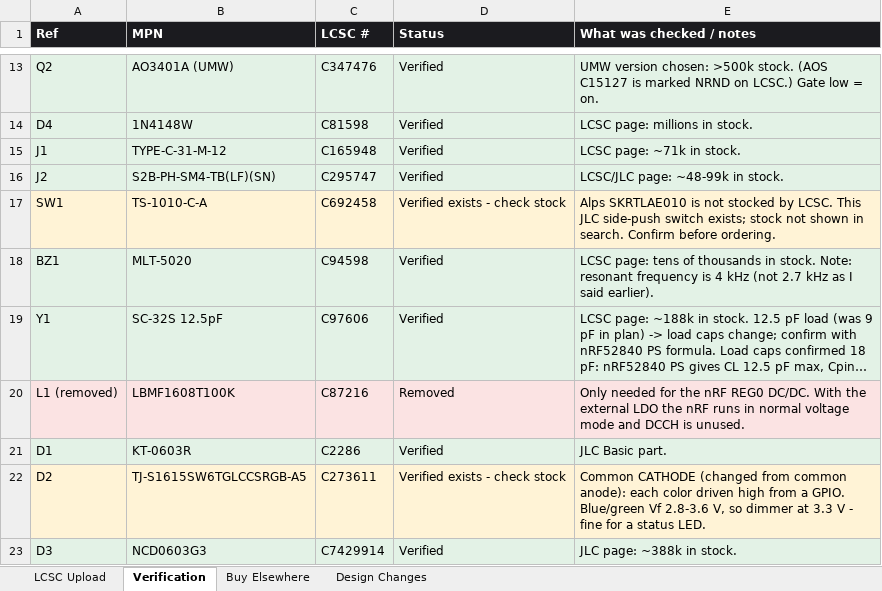
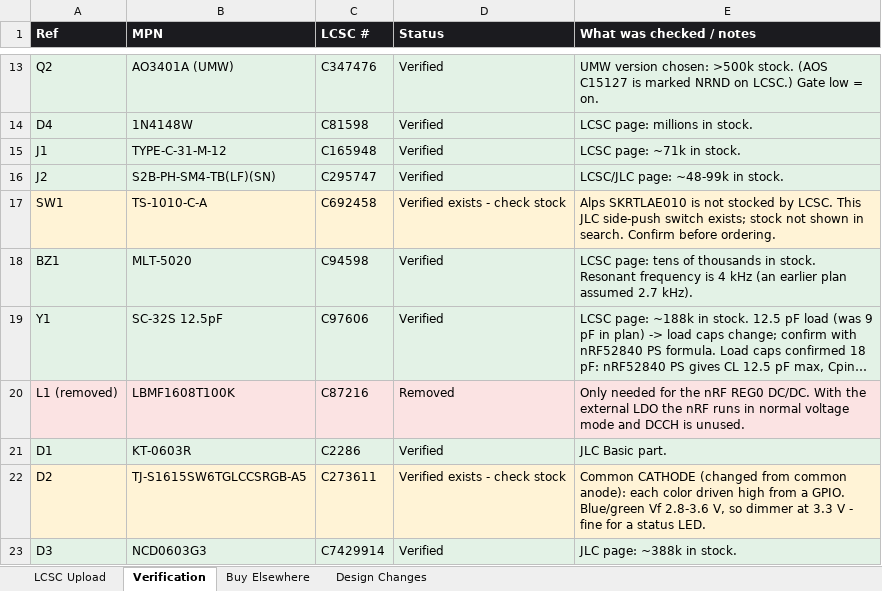
Before and after one commit to engineerjames44/jot, an Excel workbook: Schematics/RevA/BOM/Jot_RevA_BOM.xlsx, sheet Verification, drawn as a sheet; only a part is shown, gaps mark what is left out; long unchanged cells end in …; values as stored, in another font and other column widths than the file's, no borders; the diff names each change by its address in the sheet, - before the commit and + after, or states it on an @@ line.

```diff
--- a/Schematics/RevA/BOM/Jot_RevA_BOM.xlsx (sheet Verification)
+++ b/Schematics/RevA/BOM/Jot_RevA_BOM.xlsx (sheet Verification)
-E18 (What was checked / notes): …in stock. Note: resonant frequency is 4 kHz (not 2.7 kHz as I said earlier).
+E18 (What was checked / notes): …in stock. Resonant frequency is 4 kHz (an earlier plan assumed 2.7 kHz).
```
Also changed, not shown: 1 other file.
